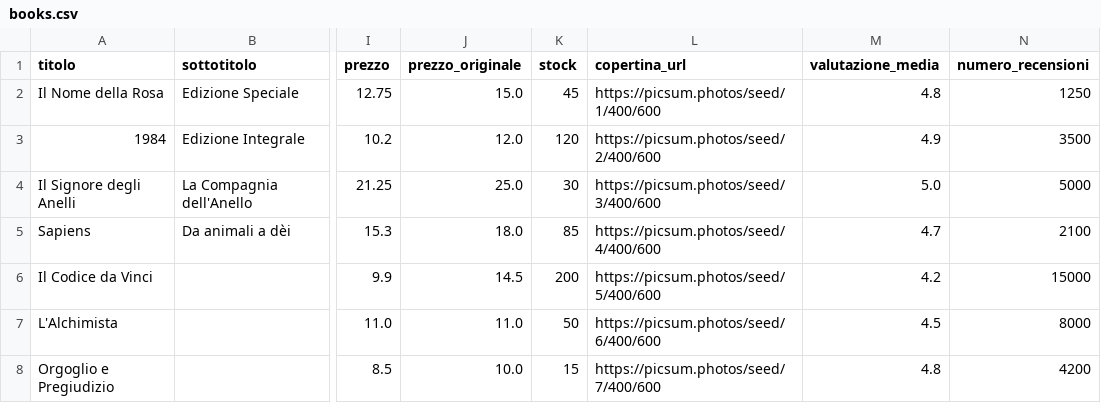
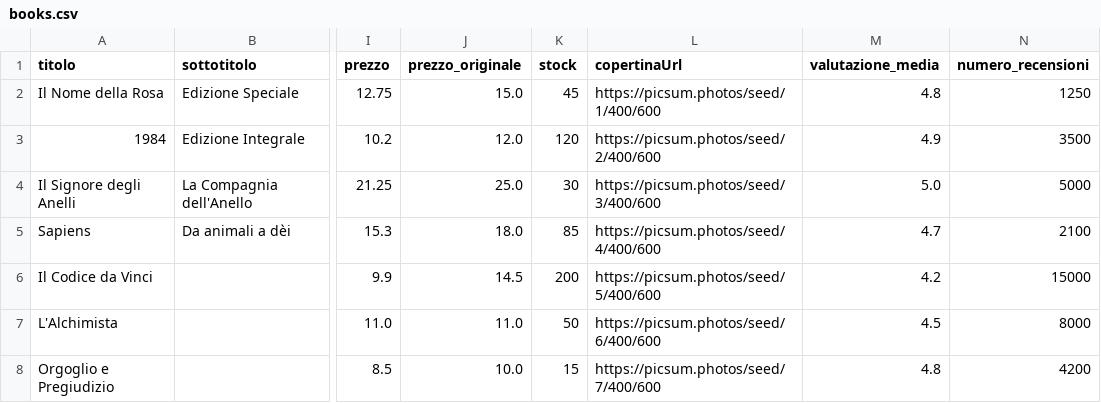
Before and after one commit to Seraph63/bookstore, a CSV file: backend/src/main/resources/data/books.csv, drawn as a sheet; only a part is shown, gaps mark what is left out; the diff names each change by its address in the sheet, - before the commit and + after, or states it on an @@ line.

Commit message:
Add admin book management features
- Implemented BookDetailPage for viewing book details, including edit and delete options.
- Created CreateBookPage for adding new books with a form.
- Developed AdminBooksPage for listing all books with options to view, edit, and delete.
- Added BookForm component for handling book creation and editing, including author and publisher selection.
- Integrated user authentication checks to restrict access to admin pages.
- Enhanced UI with loading states and error handling for better user experience.

```diff
--- a/backend/src/main/resources/data/books.csv
+++ b/backend/src/main/resources/data/books.csv
-L1: copertina_url
+L1: copertinaUrl
```
Also changed, not shown: 39 other files.
